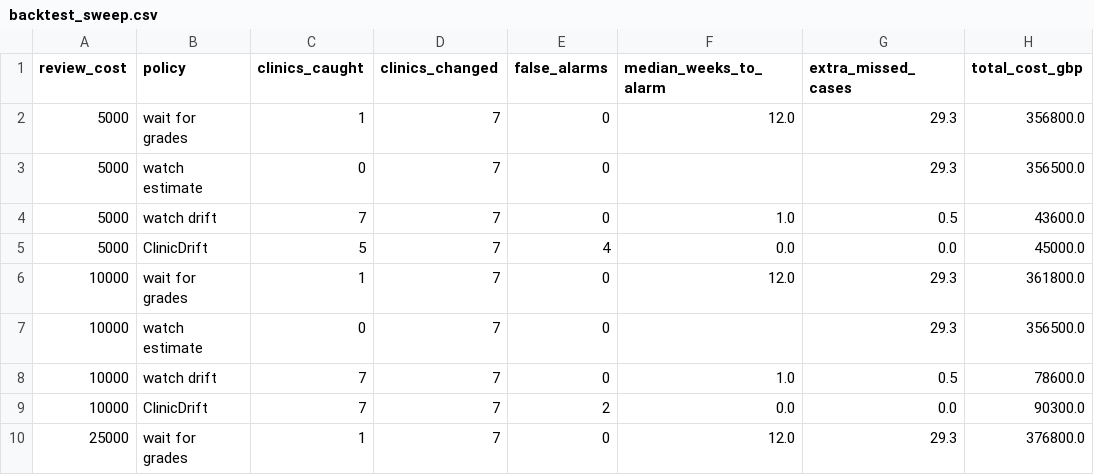
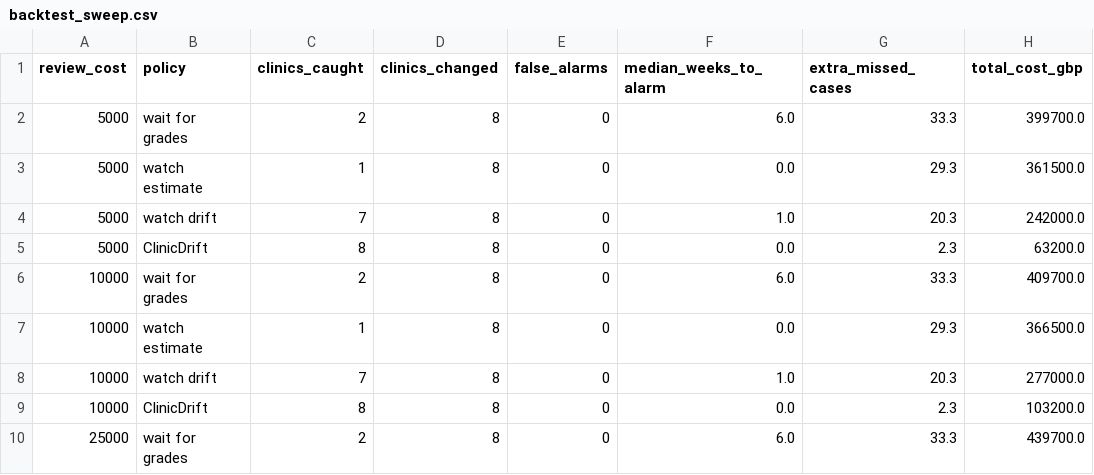
Before and after one commit to ox-hack-26/oxhack26-surely-we-win-, a CSV file: sample-data/backtest_sweep.csv, drawn as a sheet; only a part is shown; the diff covers the shown part only.

```diff
--- a/sample-data/backtest_sweep.csv
+++ b/sample-data/backtest_sweep.csv
@@ -1,10 +1,10 @@
 review_cost,policy,clinics_caught,clinics_changed,false_alarms,median_weeks_to_alarm,extra_missed_cases,total_cost_gbp
-5000,wait for grades,1,7,0,12.0,29.3,356800.0
-5000,watch estimate,0,7,0,,29.3,356500.0
-5000,watch drift,7,7,0,1.0,0.5,43600.0
-5000,ClinicDrift,5,7,4,0.0,0.0,45000.0
-10000,wait for grades,1,7,0,12.0,29.3,361800.0
-10000,watch estimate,0,7,0,,29.3,356500.0
-10000,watch drift,7,7,0,1.0,0.5,78600.0
-10000,ClinicDrift,7,7,2,0.0,0.0,90300.0
-25000,wait for grades,1,7,0,12.0,29.3,376800.0
+5000,wait for grades,2,8,0,6.0,33.3,399700.0
+5000,watch estimate,1,8,0,0.0,29.3,361500.0
+5000,watch drift,7,8,0,1.0,20.3,242000.0
+5000,ClinicDrift,8,8,0,0.0,2.3,63200.0
+10000,wait for grades,2,8,0,6.0,33.3,409700.0
+10000,watch estimate,1,8,0,0.0,29.3,366500.0
+10000,watch drift,7,8,0,1.0,20.3,277000.0
+10000,ClinicDrift,8,8,0,0.0,2.3,103200.0
+25000,wait for grades,2,8,0,6.0,33.3,439700.0
```
Also changed, not shown: 43 edited cells elsewhere in this file, sample-data/backtest.csv, 27 other files.
